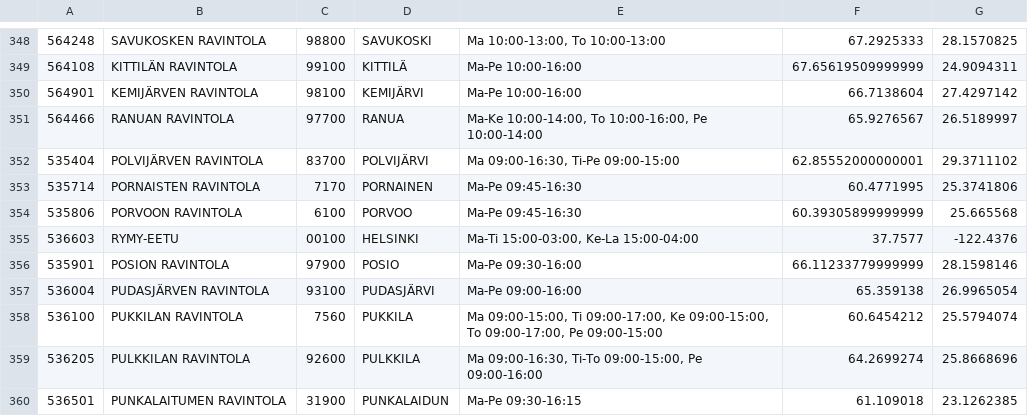
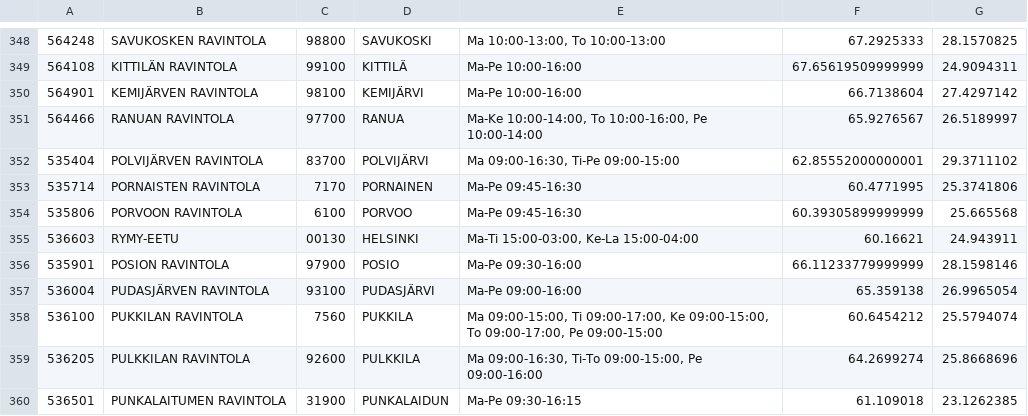
Before and after one commit to raimo/PHPUG-Finland-Champion, a CSV file: ravintolat.csv, drawn as a sheet; only a part is shown, gaps mark what is left out.

Commit message:
Correct location.

```diff
--- a/ravintolat.csv
+++ b/ravintolat.csv
@@ -354,3 +354,3 @@
 535806;PORVOON RAVINTOLA;6100;PORVOO;Ma-Pe 09:45-16:30;60.39305899999999;25.665568;
-536603;RYMY-EETU;00100;HELSINKI;Ma-Ti 15:00-03:00, Ke-La 15:00-04:00;37.7577;-122.4376;
+536603;RYMY-EETU;00130;HELSINKI;Ma-Ti 15:00-03:00, Ke-La 15:00-04:00;60.16621;24.943911;
 535901;POSION RAVINTOLA;97900;POSIO;Ma-Pe 09:30-16:00;66.11233779999999;28.1598146;
```
